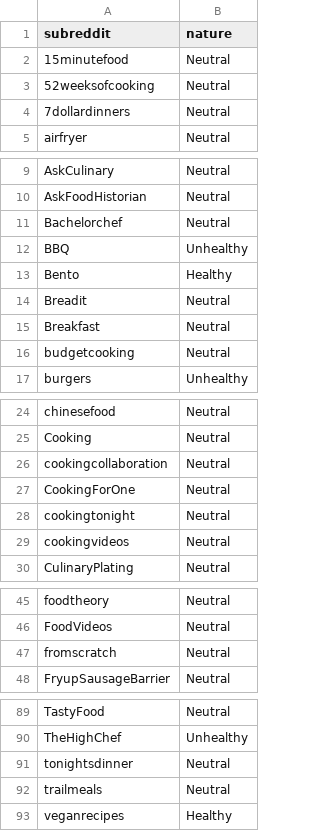
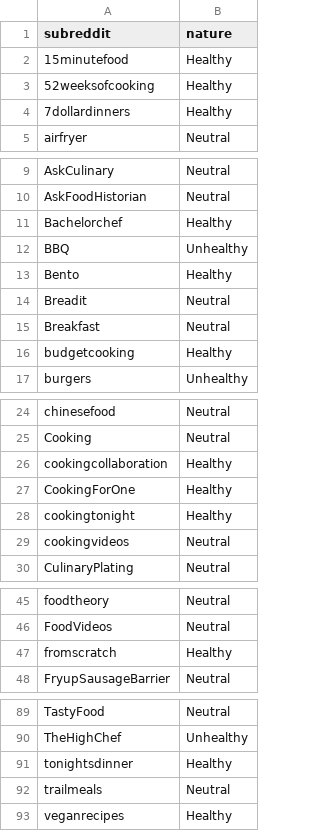
Before and after one commit to ULS-datamining-project/nlp_reddit, a CSV file: data/subreddit_health.csv, drawn as a sheet; only a part is shown, gaps mark what is left out; the diff covers the shown part only.

Commit message:
Became more liberal about healthy subreddits

```diff
--- a/data/subreddit_health.csv
+++ b/data/subreddit_health.csv
@@ -1,5 +1,5 @@
 subreddit,nature
-15minutefood,Neutral
-52weeksofcooking,Neutral
-7dollardinners,Neutral
+15minutefood,Healthy
+52weeksofcooking,Healthy
+7dollardinners,Healthy
 airfryer,Neutral
@@ -10,3 +10,3 @@ AskCulinary,Neutral
 AskFoodHistorian,Neutral
-Bachelorchef,Neutral
+Bachelorchef,Healthy
 BBQ,Unhealthy
@@ -15,3 +15,3 @@ Breadit,Neutral
 Breakfast,Neutral
-budgetcooking,Neutral
+budgetcooking,Healthy
 burgers,Unhealthy
@@ -25,5 +25,5 @@ chinesefood,Neutral
 Cooking,Neutral
-cookingcollaboration,Neutral
-CookingForOne,Neutral
-cookingtonight,Neutral
+cookingcollaboration,Healthy
+CookingForOne,Healthy
+cookingtonight,Healthy
 cookingvideos,Neutral
@@ -46,3 +46,3 @@ foodtheory,Neutral
 FoodVideos,Neutral
-fromscratch,Neutral
+fromscratch,Healthy
 FryupSausageBarrier,Neutral
@@ -90,3 +90,3 @@ TastyFood,Neutral
 TheHighChef,Unhealthy
-tonightsdinner,Neutral
+tonightsdinner,Healthy
 trailmeals,Neutral
```
Also changed, not shown: 12 edited cells elsewhere in this file.
